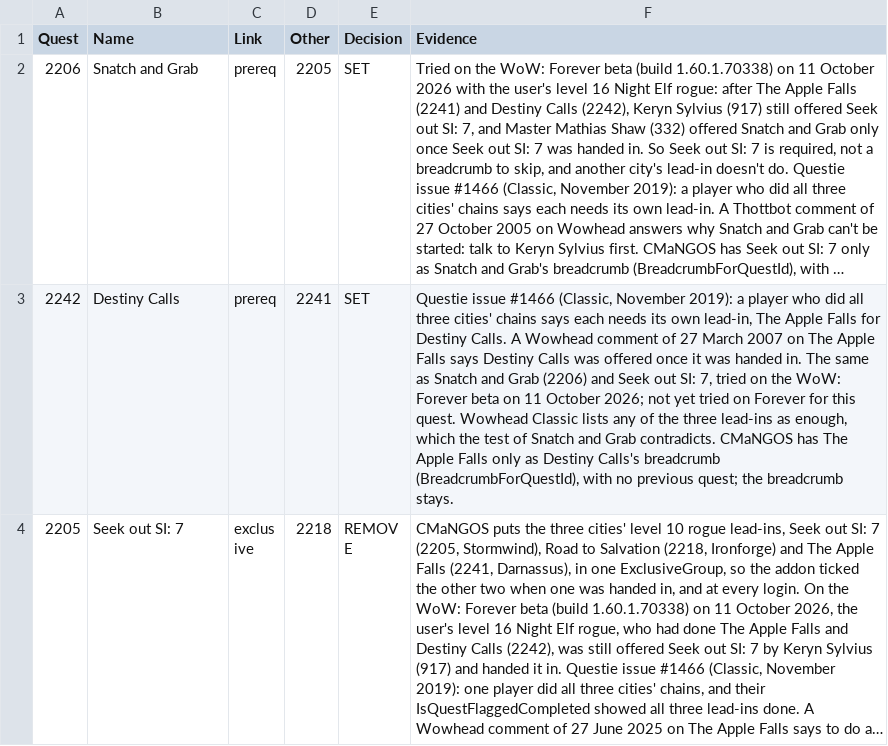
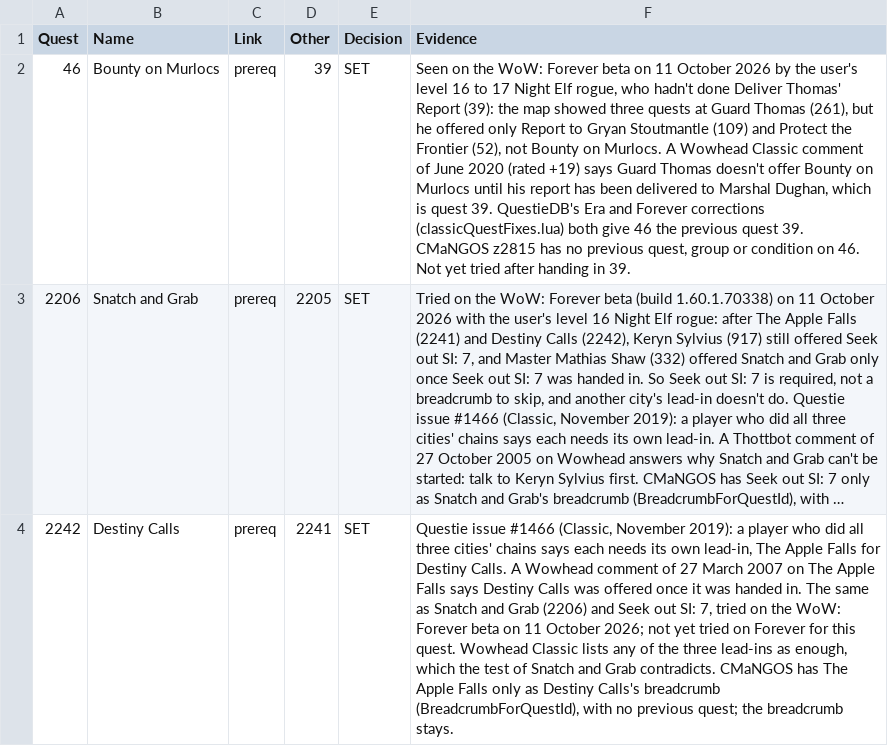
Before and after one commit to AlistairJM/QuestCompletist, a CSV file: docs/plans/forever-quest-link-decisions.csv, drawn as a sheet; only a part is shown; the shorter side is filled out with more unchanged rows; long unchanged cells end in …; the diff names each change by its address in the sheet, - before the commit and + after, or states it on an @@ line.

```diff
--- a/docs/plans/forever-quest-link-decisions.csv
+++ b/docs/plans/forever-quest-link-decisions.csv
+row 2: 46 | Bounty on Murlocs | prereq | 39 | SET | Seen on the WoW: Forever beta on 11 October 2026 by the user's level 16 to 17 Night Elf rogue, who hadn't done Deliver Thomas' Report (39): the map showed three quests at Guard Thomas (261), but he offered only Report to Gryan Stoutmantle (109) and Protect the Frontier (52), not Bounty on Murlocs. A Wowhead Classic comment of June 2020 (rated +19) says Guard Thomas doesn't offer Bounty on Murlocs until his report has been delivered to Marshal Dughan, which is quest 39. QuestieDB's Era and Forever corrections (classicQuestFixes.lua) both give 46 the previous quest 39. CMaNGOS z2815 has no previous quest, group or condition on 46. Not yet tried after handing in 39.
```
Also changed, not shown: 7 other files.
